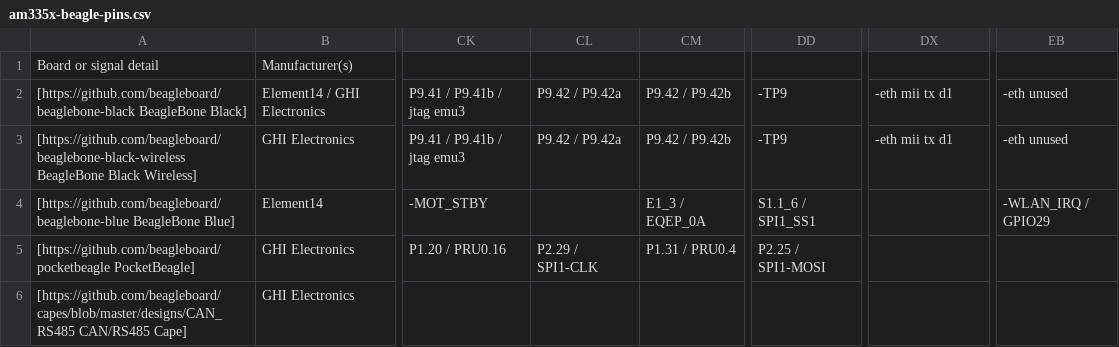
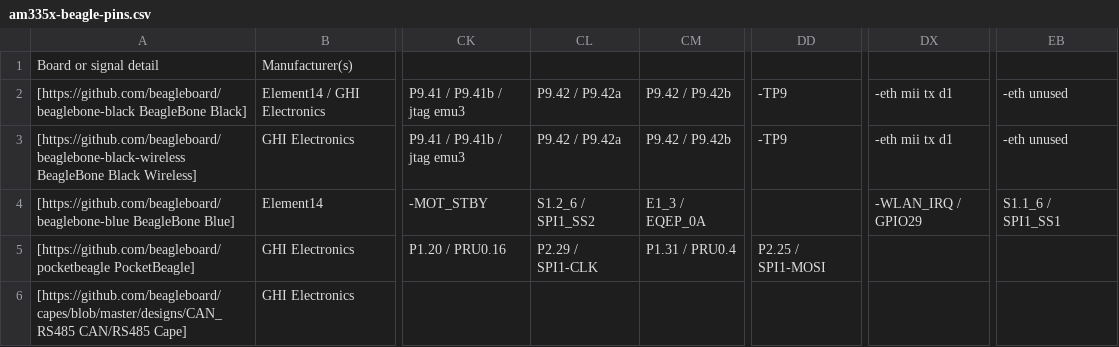
Before and after one commit to beagleboard/capes, a CSV file: scripts/am335x-beagle-pins.csv, drawn as a sheet; only a part is shown, gaps mark what is left out; the diff names each change by its address in the sheet, - before the commit and + after, or states it on an @@ line.

Commit message:
More BeagleBone Blue fixes

```diff
--- a/scripts/am335x-beagle-pins.csv
+++ b/scripts/am335x-beagle-pins.csv
-CL4: (empty)
+CL4: S1.2_6 / SPI1_SS2
-DD4: S1.1_6 / SPI1_SS1
+DD4: (empty)
-DX4: (empty)
+DX4: -WLAN_IRQ / GPIO29
-EB4: -WLAN_IRQ / GPIO29
+EB4: S1.1_6 / SPI1_SS1
```
Also changed, not shown: 1 other file.
